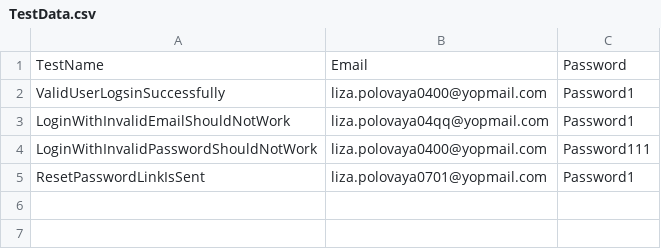
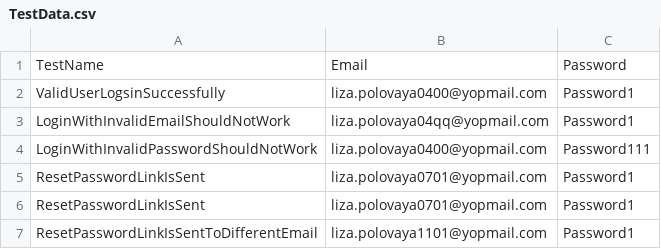
Before and after one commit to liza-polovaya-neyber/BAT-demo-automation-testing, a CSV file: BATDemoFramework/TestDataAccess/TestData.csv, drawn as a sheet; the diff names each change by its address in the sheet, - before the commit and + after, or states it on an @@ line.

```diff
--- a/BATDemoFramework/TestDataAccess/TestData.csv
+++ b/BATDemoFramework/TestDataAccess/TestData.csv
+row 6: ResetPasswordLinkIsSent | liza.polovaya0701@yopmail.com | Password1
+row 7: ResetPasswordLinkIsSentToDifferentEmail | liza.polovaya1101@yopmail.com | Password1
```
Also changed, not shown: 4 other files.
